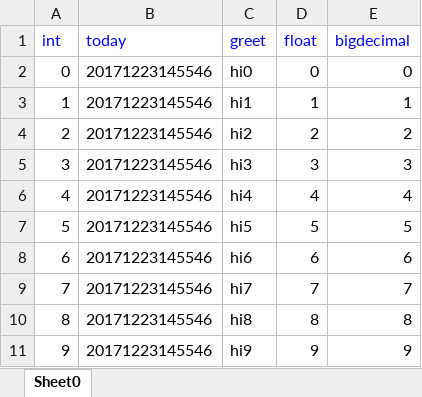
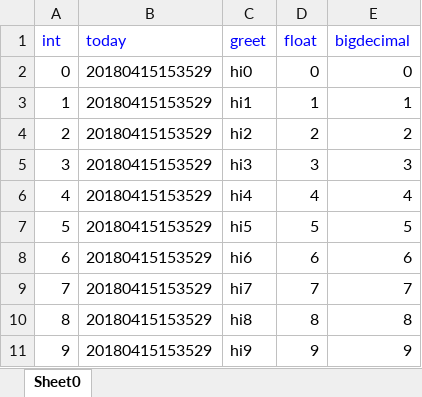
Before and after one commit to cyuanxin/excel_export_import, an Excel workbook: output.xlsx, sheet Sheet0, drawn as a sheet; values as stored, in another font and other column widths than the file's, no borders; the diff names each change by its address in the sheet, - before the commit and + after, or states it on an @@ line.

```diff
--- a/output.xlsx (sheet Sheet0)
+++ b/output.xlsx (sheet Sheet0)
-B2:B11 (today): 20171223145546
+B2:B11 (today): 20180415153529
```
Also changed, not shown: 2 other files.
